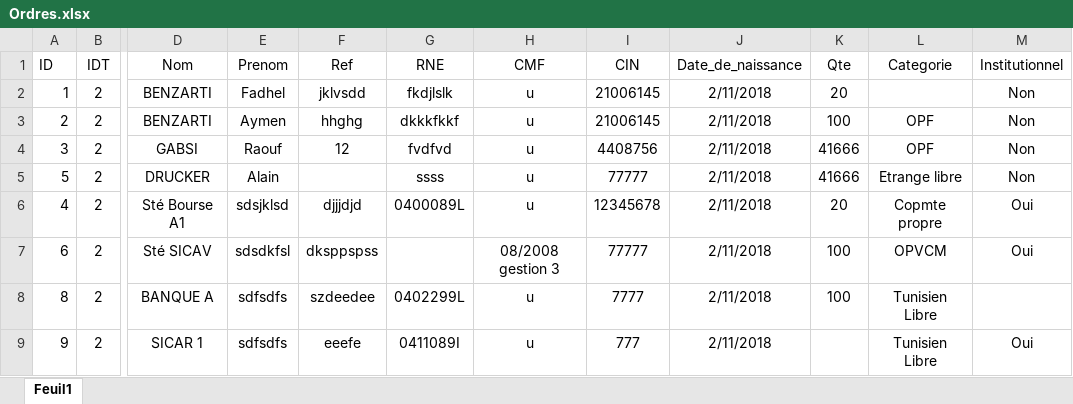
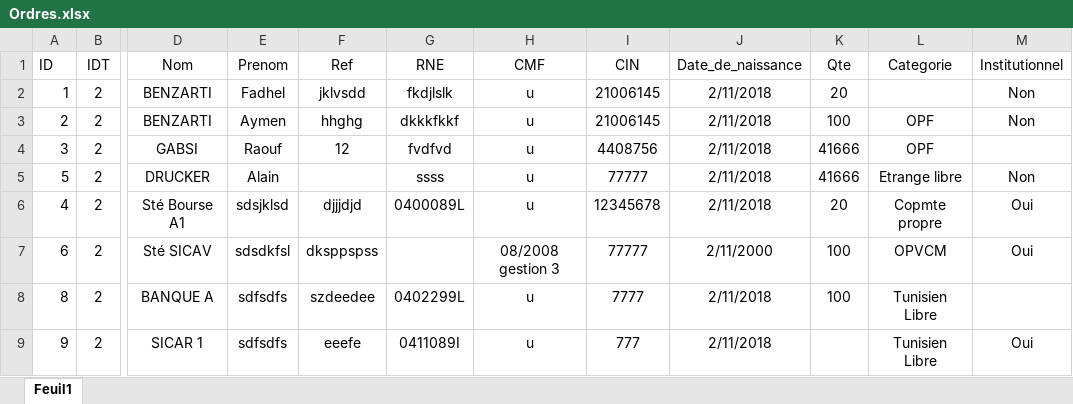
Before and after one commit to MEHDIHRAIRI/XL-file-manager-Node-React, an Excel workbook: uploads/Ordres.xlsx, sheet Feuil1, drawn as a sheet; only a part is shown, gaps mark what is left out; values as stored, in another font and other column widths than the file's, no borders; the diff names each change by its address in the sheet, - before the commit and + after, or states it on an @@ line.

```diff
--- a/uploads/Ordres.xlsx (sheet Feuil1)
+++ b/uploads/Ordres.xlsx (sheet Feuil1)
-M4 (Institutionnel): Non
+M4 (Institutionnel): (empty)
-J7 (Date_de_naissance): 2/11/2018
+J7 (Date_de_naissance): 2/11/2000
```
Also changed, not shown: 1 other file.
